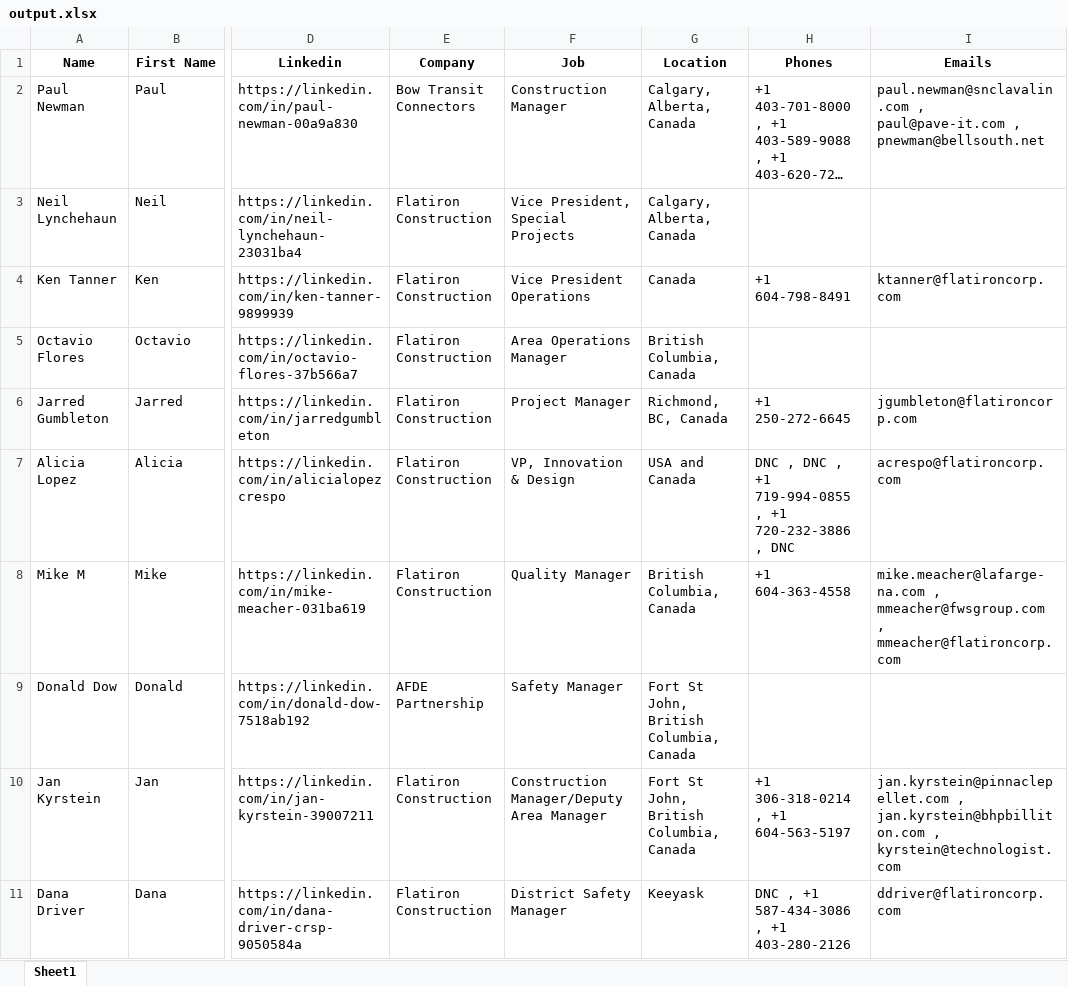
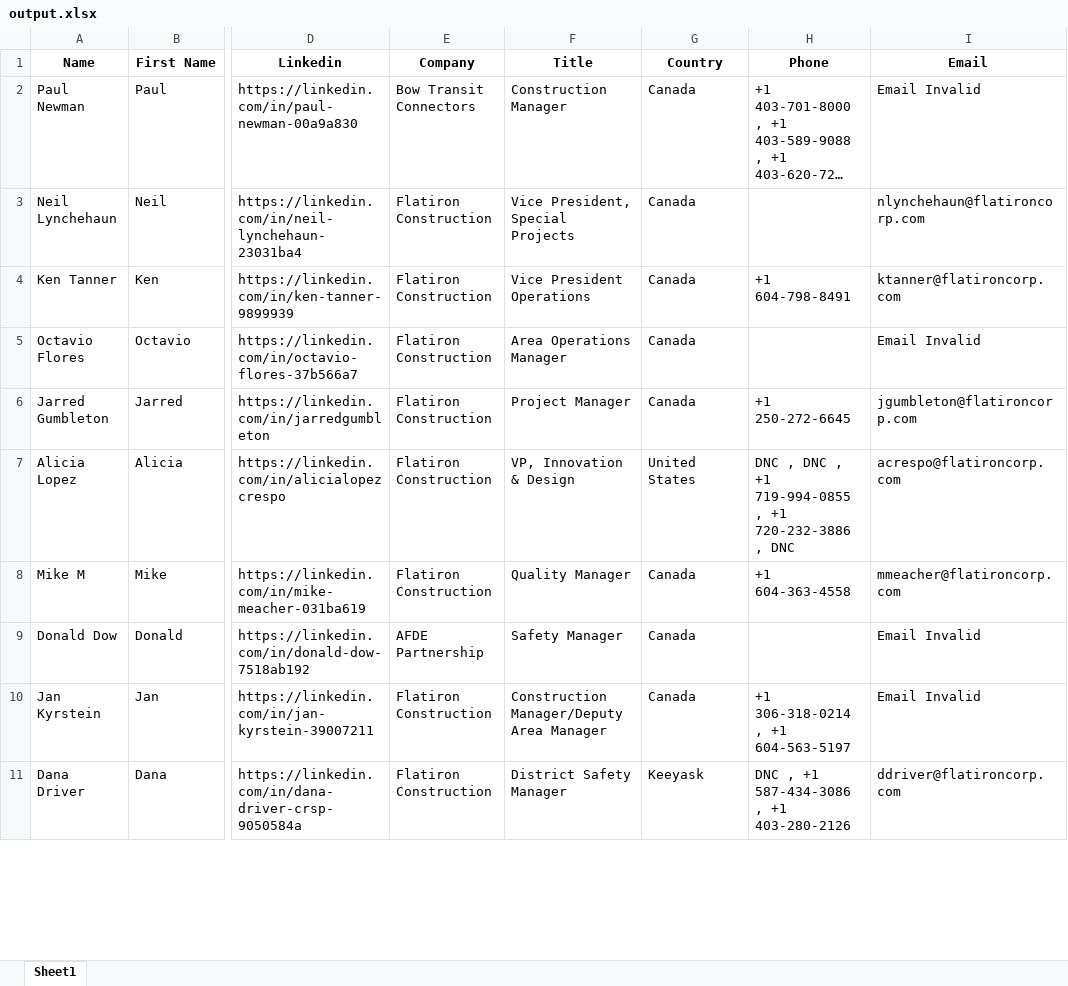
Before and after one commit to aryansingh920/ln_xlsx_crm, an Excel workbook: server/output/output.xlsx, sheet Sheet1, drawn as a sheet; only a part is shown, gaps mark what is left out; long unchanged cells end in …; values as stored, in another font and other column widths than the file's, no borders; the diff covers the shown part only; the diff names each change by its address in the sheet, - before the commit and + after, or states it on an @@ line.

Commit message:
2023-11-21 02:47:56 - phone regex

```diff
--- a/server/output/output.xlsx (sheet Sheet1)
+++ b/server/output/output.xlsx (sheet Sheet1)
-F1: Job
+F1: Title
-G1: Location
+G1: Country
-H1: Phones
+H1: Phone
-I1: Emails
+I1: Email
-G2:G3 (Country): Calgary, Alberta, Canada
+G2:G3 (Country): Canada
-I2 (Email): paul.newman@snclavalin.com , paul@pave-it.com , pnewman@bellsouth.net
+I2 (Email): Email Invalid
-I3 (Email): (empty)
+I3 (Email): nlynchehaun@flatironcorp.com
-G5 (Country): British Columbia, Canada
+G5 (Country): Canada
-I5 (Email): (empty)
+I5 (Email): Email Invalid
-G6 (Country): Richmond, BC, Canada
+G6 (Country): Canada
-G7 (Country): USA and Canada
+G7 (Country): United States
-G8 (Country): British Columbia, Canada
+G8 (Country): Canada
-I8 (Email): mike.meacher@lafarge-na.com , mmeacher@fwsgroup.com , mmeacher@flatironcorp.com
+I8 (Email): mmeacher@flatironcorp.com
-G9:G10 (Country): Fort St John, British Columbia, Canada
+G9:G10 (Country): Canada
-I9 (Email): (empty)
+I9 (Email): Email Invalid
-I10 (Email): jan.kyrstein@pinnaclepellet.com , jan.kyrstein@bhpbilliton.com , kyrstein@technologist.com
+I10 (Email): Email Invalid
```
Also changed, not shown: 13 edited cells elsewhere in this sheet, 1 other file.
